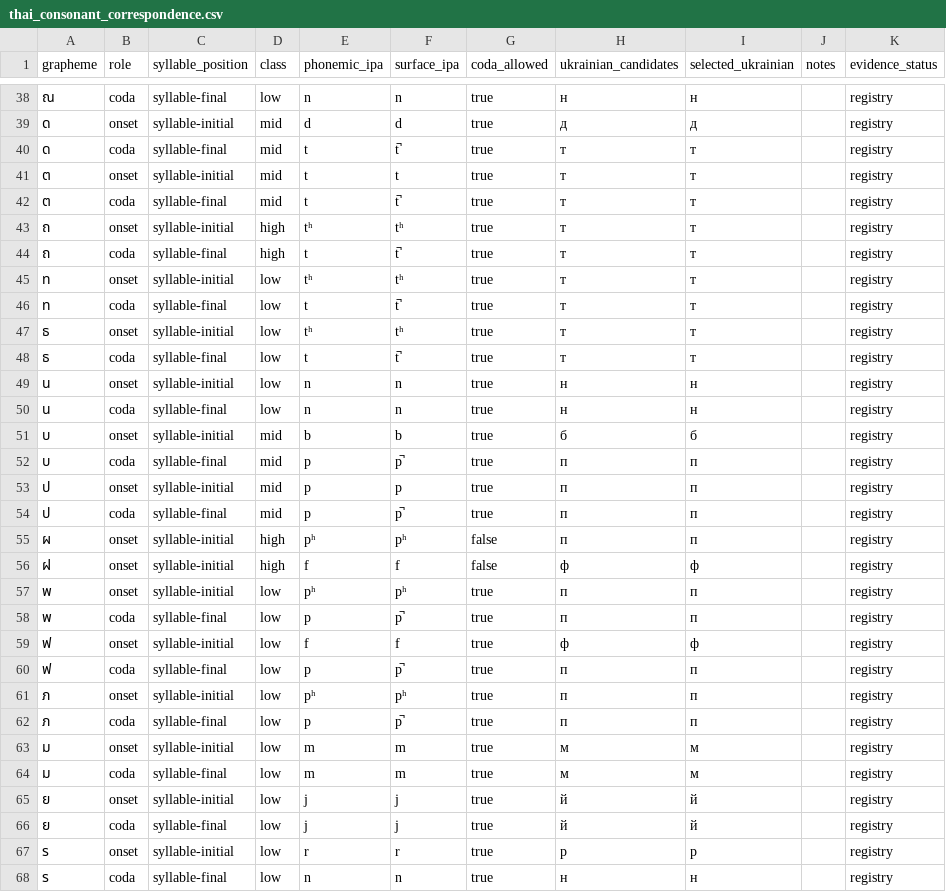
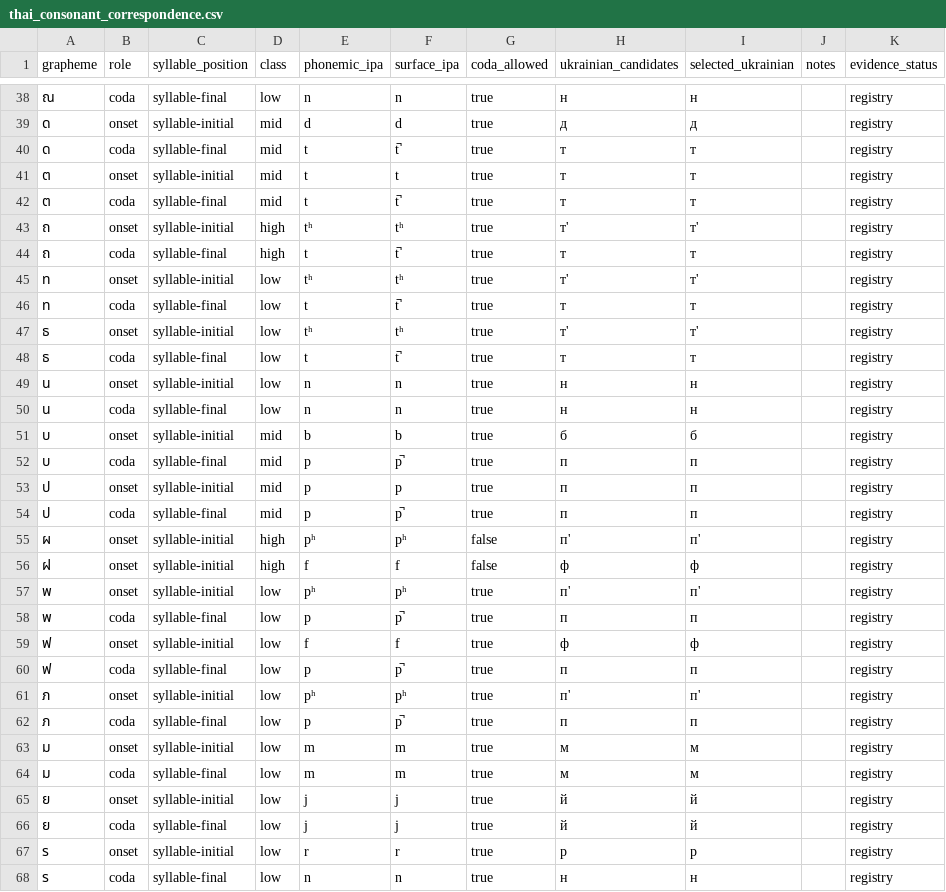
Before and after one commit to ClippyFirst/Thai-Ukrainian-Phonetic-System, a CSV file: data/derived/thai_consonant_correspondence.csv, drawn as a sheet; only a part is shown, gaps mark what is left out; the diff covers the shown part only.

```diff
--- a/data/derived/thai_consonant_correspondence.csv
+++ b/data/derived/thai_consonant_correspondence.csv
@@ -42,7 +42,7 @@ grapheme,role,syllable_position,class,phonemic_ipa,surface_ipa,coda_allowed,ukra
 ต,coda,syllable-final,mid,t,t̚,true,т,т,,registry
-ถ,onset,syllable-initial,high,tʰ,tʰ,true,т,т,,registry
+ถ,onset,syllable-initial,high,tʰ,tʰ,true,т',т',,registry
 ถ,coda,syllable-final,high,t,t̚,true,т,т,,registry
-ท,onset,syllable-initial,low,tʰ,tʰ,true,т,т,,registry
+ท,onset,syllable-initial,low,tʰ,tʰ,true,т',т',,registry
 ท,coda,syllable-final,low,t,t̚,true,т,т,,registry
-ธ,onset,syllable-initial,low,tʰ,tʰ,true,т,т,,registry
+ธ,onset,syllable-initial,low,tʰ,tʰ,true,т',т',,registry
 ธ,coda,syllable-final,low,t,t̚,true,т,т,,registry
@@ -54,5 +54,5 @@ grapheme,role,syllable_position,class,phonemic_ipa,surface_ipa,coda_allowed,ukra
 ป,coda,syllable-final,mid,p,p̚,true,п,п,,registry
-ผ,onset,syllable-initial,high,pʰ,pʰ,false,п,п,,registry
+ผ,onset,syllable-initial,high,pʰ,pʰ,false,п',п',,registry
 ฝ,onset,syllable-initial,high,f,f,false,ф,ф,,registry
-พ,onset,syllable-initial,low,pʰ,pʰ,true,п,п,,registry
+พ,onset,syllable-initial,low,pʰ,pʰ,true,п',п',,registry
 พ,coda,syllable-final,low,p,p̚,true,п,п,,registry
@@ -60,3 +60,3 @@ grapheme,role,syllable_position,class,phonemic_ipa,surface_ipa,coda_allowed,ukra
 ฟ,coda,syllable-final,low,p,p̚,true,п,п,,registry
-ภ,onset,syllable-initial,low,pʰ,pʰ,true,п,п,,registry
+ภ,onset,syllable-initial,low,pʰ,pʰ,true,п',п',,registry
 ภ,coda,syllable-final,low,p,p̚,true,п,п,,registry
```
Also changed, not shown: 18 edited cells elsewhere in this file.
